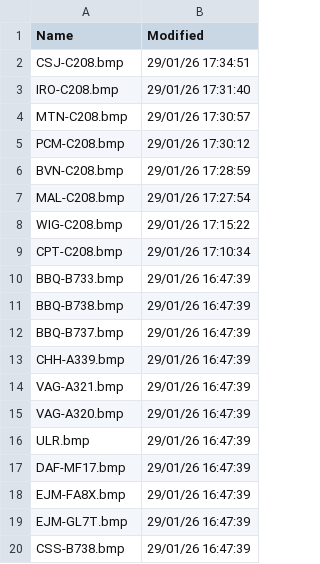
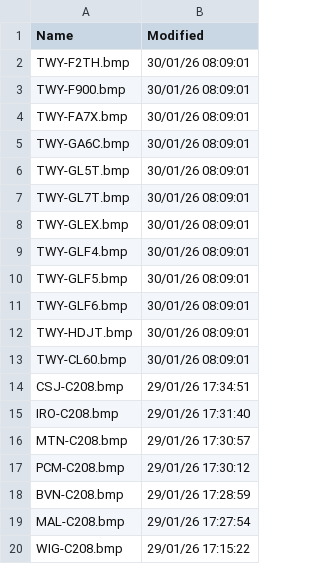
Before and after one commit to rikgale/VRSOperatorFlags, a CSV file: OperatorFlagsList.csv, drawn as a sheet; only a part is shown; the shorter side is filled out with more unchanged rows; the diff covers the shown part only; the diff names each change by its address in the sheet, - before the commit and + after, or states it on an @@ line.

```diff
--- a/OperatorFlagsList.csv
+++ b/OperatorFlagsList.csv
+row 2: TWY-F2TH.bmp | 30/01/26 08:09:01
+row 3: TWY-F900.bmp | 30/01/26 08:09:01
+row 4: TWY-FA7X.bmp | 30/01/26 08:09:01
+row 5: TWY-GA6C.bmp | 30/01/26 08:09:01
+row 6: TWY-GL5T.bmp | 30/01/26 08:09:01
+row 7: TWY-GL7T.bmp | 30/01/26 08:09:01
+row 8: TWY-GLEX.bmp | 30/01/26 08:09:01
+row 9: TWY-GLF4.bmp | 30/01/26 08:09:01
+row 10: TWY-GLF5.bmp | 30/01/26 08:09:01
+row 11: TWY-GLF6.bmp | 30/01/26 08:09:01
+row 12: TWY-HDJT.bmp | 30/01/26 08:09:01
+row 13: TWY-CL60.bmp | 30/01/26 08:09:01
```
Also changed, not shown: 49 removed rows elsewhere in this file, 1 other file.
